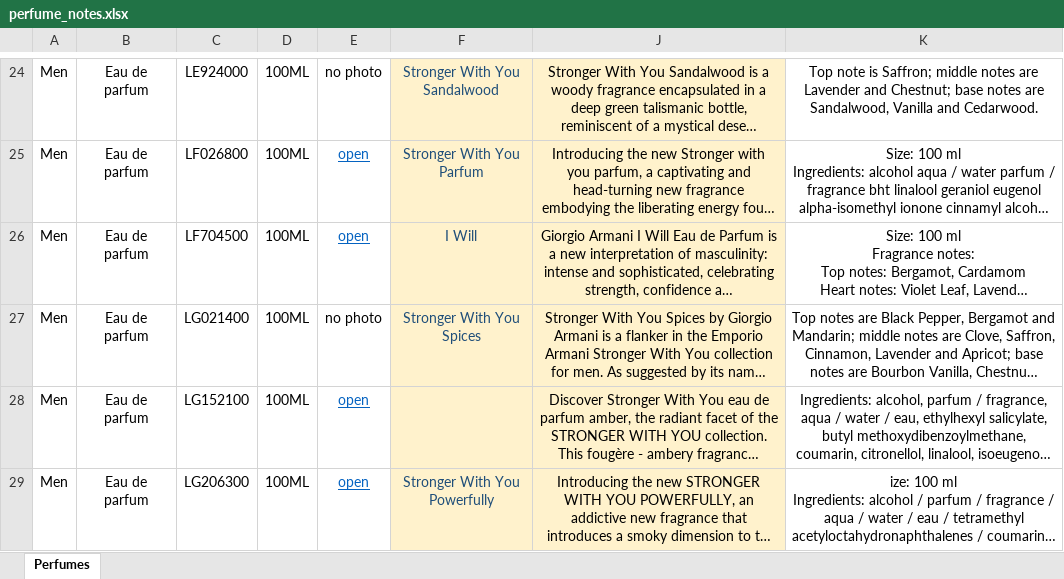
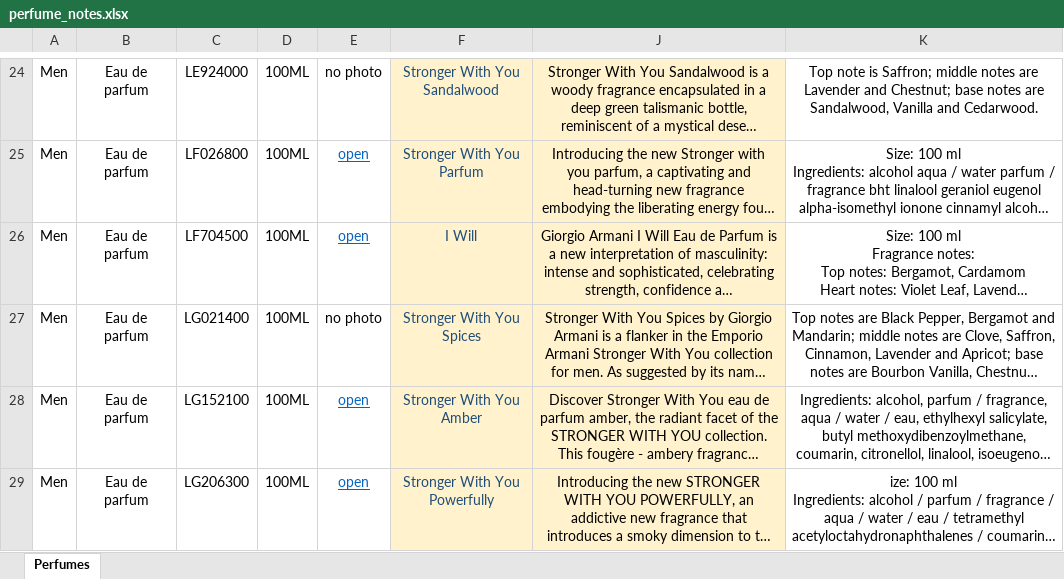
Before and after one commit to Armani-BAH/armani-site, an Excel workbook: data/perfume_notes.xlsx, sheet Perfumes, drawn as a sheet; only a part is shown, gaps mark what is left out; long unchanged cells end in …; values as stored, in another font and other column widths than the file's, no borders; the diff names each change by its address in the sheet, - before the commit and + after, or states it on an @@ line.

```diff
--- a/data/perfume_notes.xlsx (sheet Perfumes)
+++ b/data/perfume_notes.xlsx (sheet Perfumes)
-F28: (empty)
+F28: Stronger With You Amber
```
Also changed, not shown: hidden cells, 3 other files.
